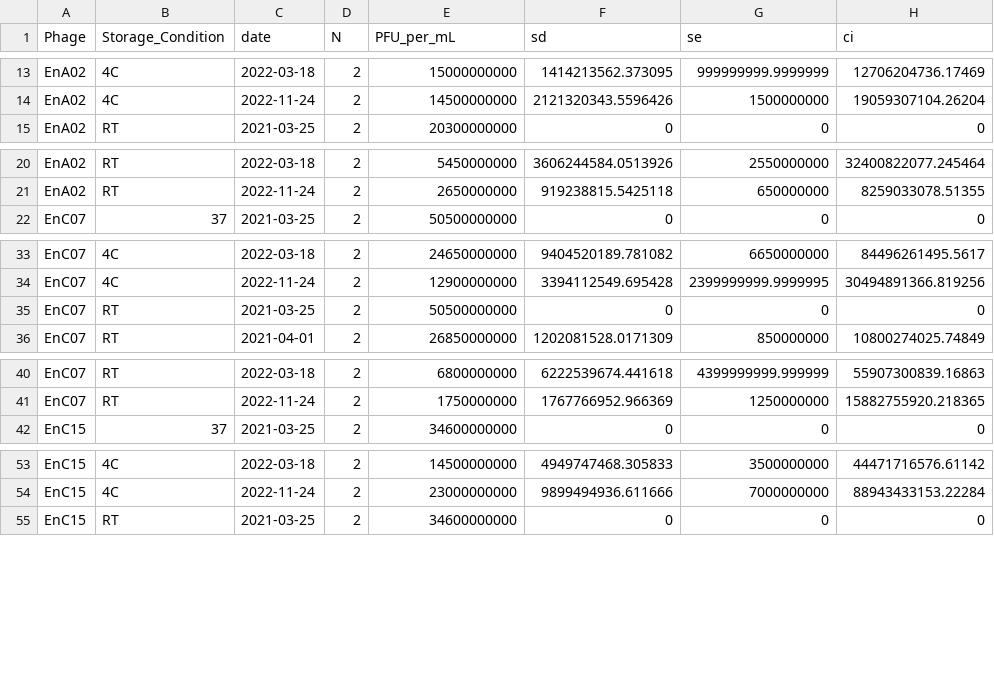
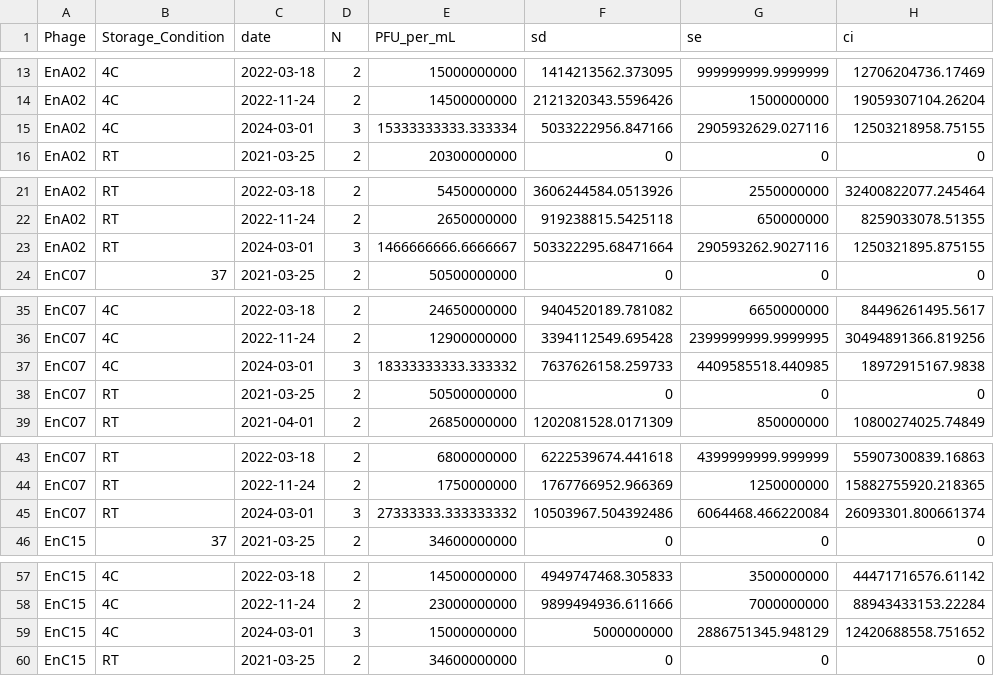
Before and after one commit to ECCphage/Summary-stat-data, a CSV file: Stability of three phages in different storage cond.csv, drawn as a sheet; only a part is shown, gaps mark what is left out; the diff covers the shown part only; the diff names each change by its address in the sheet, - before the commit and + after, or states it on an @@ line.

Commit message:
Add files via upload

```diff
--- a/Stability of three phages in different storage cond.csv
+++ b/Stability of three phages in different storage cond.csv
+row 15: EnA02 | 4C | 2024-03-01 | 3 | 15333333333.333334 | 5033222956.847166 | 2905932629.027116 | 12503218958.75155
+row 23: EnA02 | RT | 2024-03-01 | 3 | 1466666666.6666667 | 503322295.68471664 | 290593262.9027116 | 1250321895.875155
+row 37: EnC07 | 4C | 2024-03-01 | 3 | 18333333333.333332 | 7637626158.259733 | 4409585518.440985 | 18972915167.9838
+row 45: EnC07 | RT | 2024-03-01 | 3 | 27333333.333333332 | 10503967.504392486 | 6064468.466220084 | 26093301.800661374
+row 59: EnC15 | 4C | 2024-03-01 | 3 | 15000000000 | 5000000000 | 2886751345.948129 | 12420688558.751652
```
Also changed, not shown: 1 added row elsewhere in this file.
